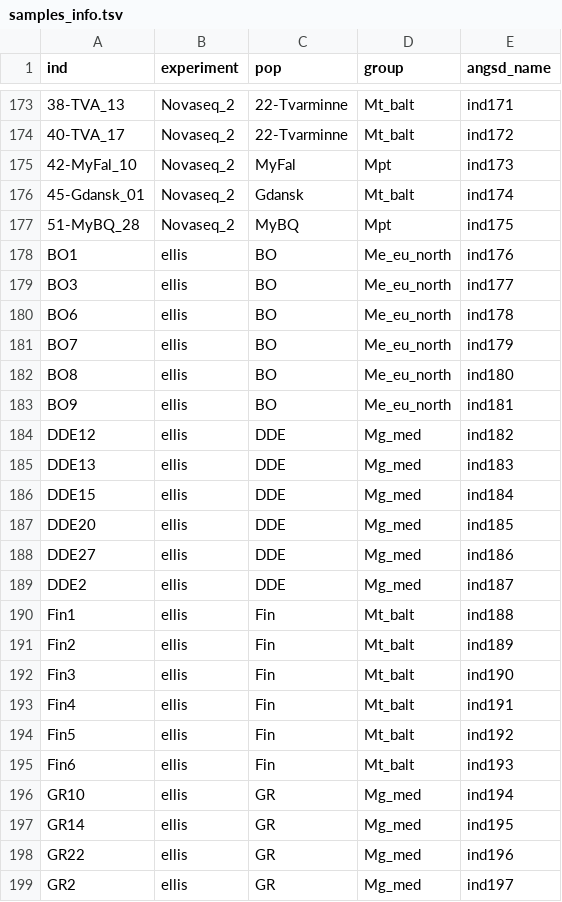
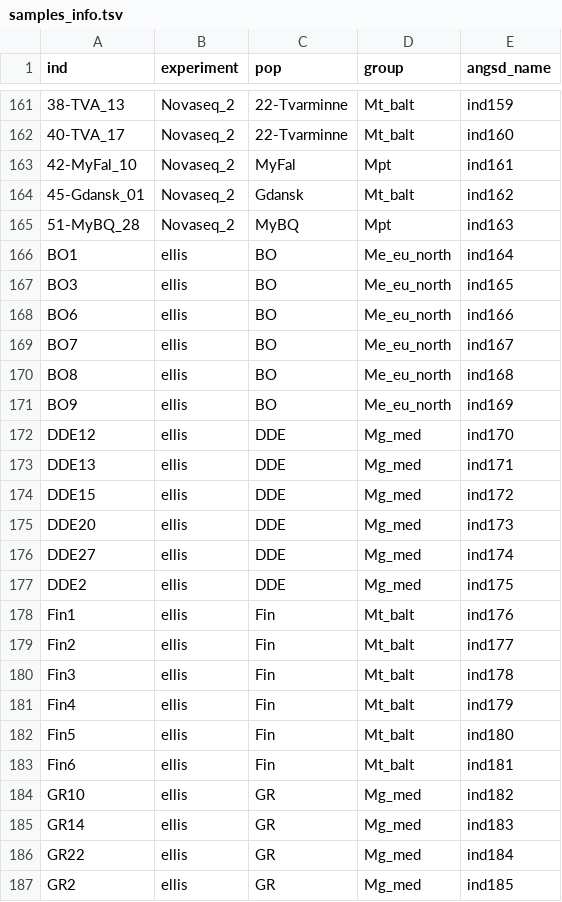
Before and after one commit to alxsimon/preprocessing, a TSV file: resources/samples_info.tsv, drawn as a sheet; only a part is shown, gaps mark what is left out; addresses are those after the commit; the diff covers the shown part only; the diff names each change by its address in the sheet, - before the commit and + after, or states it on an @@ line.

```diff
--- a/resources/samples_info.tsv
+++ b/resources/samples_info.tsv
-E161 (angsd_name): ind171
+E161 (angsd_name): ind159
-E162 (angsd_name): ind172
+E162 (angsd_name): ind160
-E163 (angsd_name): ind173
+E163 (angsd_name): ind161
-E164 (angsd_name): ind174
+E164 (angsd_name): ind162
-E165 (angsd_name): ind175
+E165 (angsd_name): ind163
-E166 (angsd_name): ind176
+E166 (angsd_name): ind164
-E167 (angsd_name): ind177
+E167 (angsd_name): ind165
-E168 (angsd_name): ind178
+E168 (angsd_name): ind166
-E169 (angsd_name): ind179
+E169 (angsd_name): ind167
-E170 (angsd_name): ind180
+E170 (angsd_name): ind168
-E171 (angsd_name): ind181
+E171 (angsd_name): ind169
-E172 (angsd_name): ind182
+E172 (angsd_name): ind170
-E173 (angsd_name): ind183
+E173 (angsd_name): ind171
-E174 (angsd_name): ind184
+E174 (angsd_name): ind172
-E175 (angsd_name): ind185
+E175 (angsd_name): ind173
-E176 (angsd_name): ind186
+E176 (angsd_name): ind174
-E177 (angsd_name): ind187
+E177 (angsd_name): ind175
-E178 (angsd_name): ind188
+E178 (angsd_name): ind176
-E179 (angsd_name): ind189
+E179 (angsd_name): ind177
-E180 (angsd_name): ind190
+E180 (angsd_name): ind178
-E181 (angsd_name): ind191
+E181 (angsd_name): ind179
-E182 (angsd_name): ind192
+E182 (angsd_name): ind180
-E183 (angsd_name): ind193
+E183 (angsd_name): ind181
-E184 (angsd_name): ind194
+E184 (angsd_name): ind182
-E185 (angsd_name): ind195
+E185 (angsd_name): ind183
-E186 (angsd_name): ind196
+E186 (angsd_name): ind184
-E187 (angsd_name): ind197
+E187 (angsd_name): ind185
```
Also changed, not shown: 12 removed rows and 35 edited cells elsewhere in this file.
